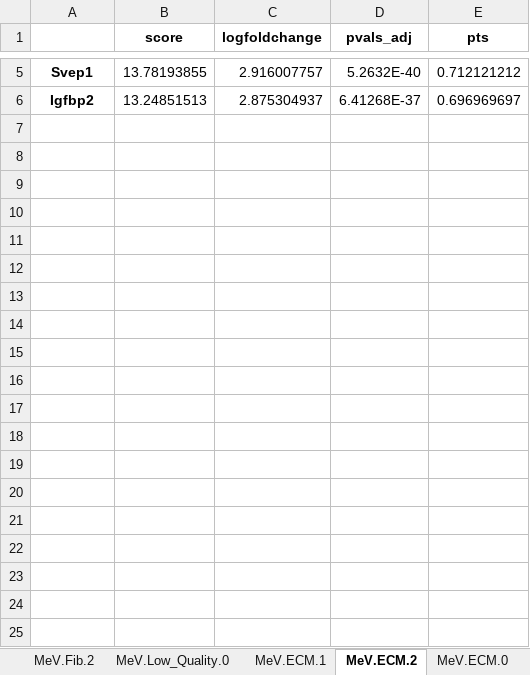
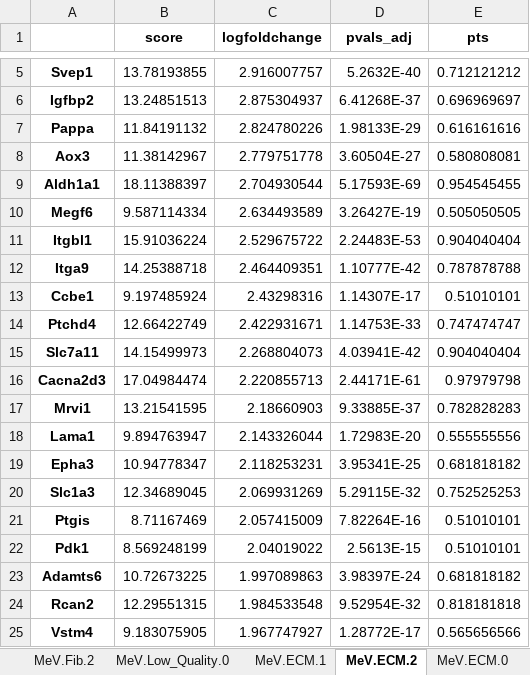
Before and after one commit to GonaloAlves/Immune-CCI, an Excel workbook: src/excels/meningeal/updates/top_genes_cluster_0.5.xlsx, sheet MeV.ECM.2, drawn as a sheet; only a part is shown, gaps mark what is left out; values as stored, in another font and other column widths than the file's, no borders; the diff covers the shown part only; the diff names each change by its address in the sheet, - before the commit and + after, or states it on an @@ line.

```diff
--- a/src/excels/meningeal/updates/top_genes_cluster_0.5.xlsx (sheet MeV.ECM.2)
+++ b/src/excels/meningeal/updates/top_genes_cluster_0.5.xlsx (sheet MeV.ECM.2)
+row 7: Pappa | 11.84191132 | 2.824780226 | 1.98133E-29 | 0.616161616
+row 8: Aox3 | 11.38142967 | 2.779751778 | 3.60504E-27 | 0.580808081
+row 9: Aldh1a1 | 18.11388397 | 2.704930544 | 5.17593E-69 | 0.954545455
+row 10: Megf6 | 9.587114334 | 2.634493589 | 3.26427E-19 | 0.505050505
+row 11: Itgbl1 | 15.91036224 | 2.529675722 | 2.24483E-53 | 0.904040404
+row 12: Itga9 | 14.25388718 | 2.464409351 | 1.10777E-42 | 0.787878788
+row 13: Ccbe1 | 9.197485924 | 2.43298316 | 1.14307E-17 | 0.51010101
+row 14: Ptchd4 | 12.66422749 | 2.422931671 | 1.14753E-33 | 0.747474747
+row 15: Slc7a11 | 14.15499973 | 2.268804073 | 4.03941E-42 | 0.904040404
+row 16: Cacna2d3 | 17.04984474 | 2.220855713 | 2.44171E-61 | 0.97979798
+row 17: Mrvi1 | 13.21541595 | 2.18660903 | 9.33885E-37 | 0.782828283
+row 18: Lama1 | 9.894763947 | 2.143326044 | 1.72983E-20 | 0.555555556
+row 19: Epha3 | 10.94778347 | 2.118253231 | 3.95341E-25 | 0.681818182
+row 20: Slc1a3 | 12.34689045 | 2.069931269 | 5.29115E-32 | 0.752525253
+row 21: Ptgis | 8.71167469 | 2.057415009 | 7.82264E-16 | 0.51010101
+row 22: Pdk1 | 8.569248199 | 2.04019022 | 2.5613E-15 | 0.51010101
+row 23: Adamts6 | 10.72673225 | 1.997089863 | 3.98397E-24 | 0.681818182
+row 24: Rcan2 | 12.29551315 | 1.984533548 | 9.52954E-32 | 0.818181818
+row 25: Vstm4 | 9.183075905 | 1.967747927 | 1.28772E-17 | 0.565656566
```
Also changed, not shown: 284 added rows elsewhere in this sheet, sheet MeV.Fib.1, sheet MeV.VLMC.0, sheet MeV.Endothelial.0, sheet MeV.VLMC.1, sheet MeV.Fib.2, sheet MeV.Fib.3, 18 more sheets, other sheet tabs, 4 other files.
